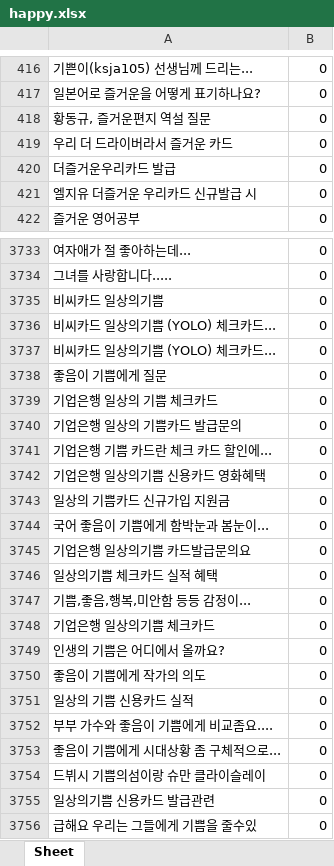
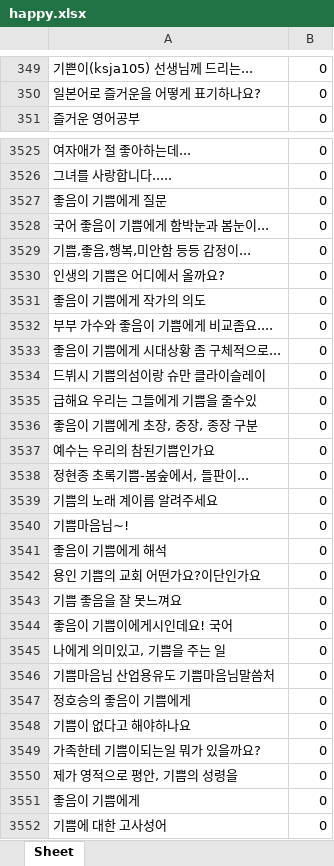
Before and after one commit to dltpal07/AdvancedML_project, an Excel workbook: dataset/happy.xlsx, sheet Sheet, drawn as a sheet; only a part is shown, gaps mark what is left out; the shorter side is filled out with more unchanged rows; values as stored, in another font and other column widths than the file's, no borders; the diff covers the shown part only; the diff names each change by its address in the sheet, - before the commit and + after, or states it on an @@ line.

```diff
--- a/dataset/happy.xlsx (sheet Sheet)
+++ b/dataset/happy.xlsx (sheet Sheet)
-row 418: 황동규, 즐거운편지 역설 질문 | 0
-row 419: 우리 더 드라이버라서 즐거운 카드 | 0
-row 420: 더즐거운우리카드 발급 | 0
-row 421: 엘지유 더즐거운 우리카드 신규발급 시 | 0
-row 3735: 비씨카드 일상의기쁨 | 0
-row 3736: 비씨카드 일상의기쁨 (YOLO) 체크카드... | 0
-row 3737: 비씨카드 일상의기쁨 (YOLO) 체크카드... | 0
-row 3739: 기업은행 일상의 기쁨 체크카드 | 0
-row 3740: 기업은행 일상의 기쁨카드 발급문의 | 0
-row 3741: 기업은행 기쁨 카드란 체크 카드 할인에... | 0
-row 3742: 기업은행 일상의기쁨 신용카드 영화혜택 | 0
-row 3743: 일상의 기쁨카드 신규가입 지원금 | 0
-row 3745: 기업은행 일상의기쁨 카드발급문의요 | 0
-row 3746: 일상의기쁨 체크카드 실적 혜택 | 0
-row 3748: 기업은행 일상의기쁨 체크카드 | 0
-row 3751: 일상의 기쁨 신용카드 실적 | 0
-row 3755: 일상의기쁨 신용카드 발급관련 | 0
```
Also changed, not shown: 478 removed rows elsewhere in this sheet, dataset/angry.xlsx, 1 other file.
